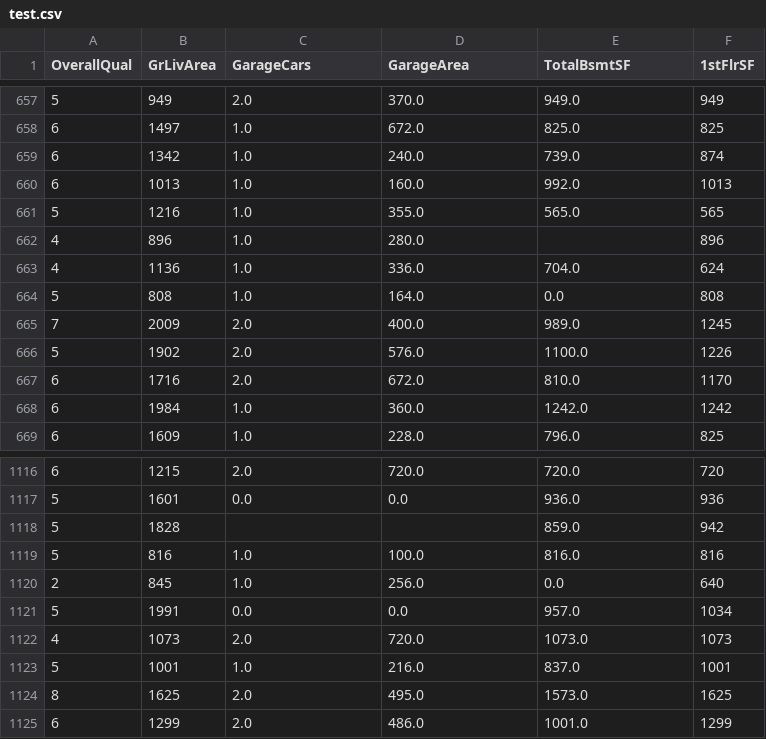
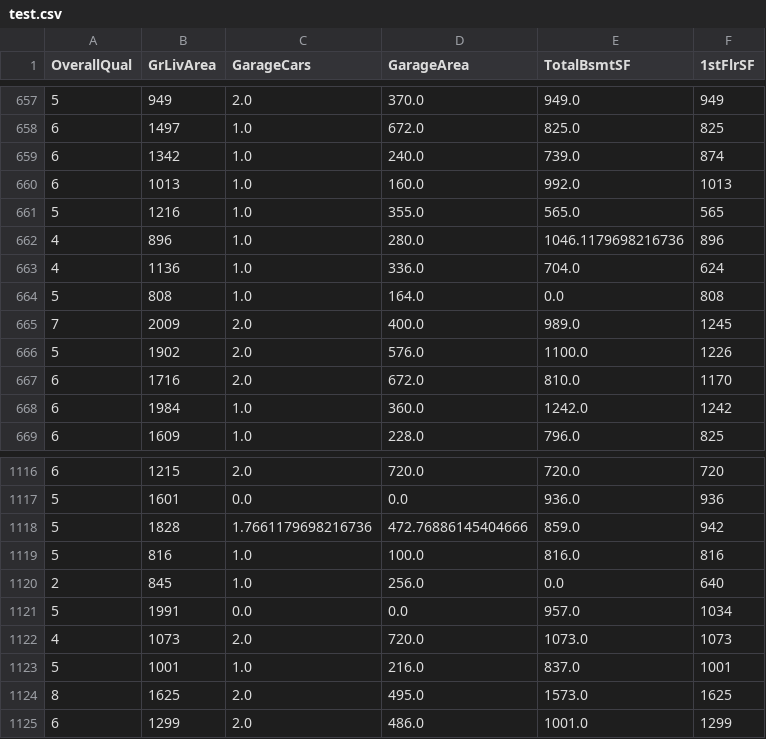
Before and after one commit to RaRdEvA/MDGE_T3, a CSV file: data/prep/test.csv, drawn as a sheet; only a part is shown, gaps mark what is left out.

Commit message:
updated prep process

```diff
--- a/data/prep/test.csv
+++ b/data/prep/test.csv
@@ -661,3 +661,3 @@ OverallQual,GrLivArea,GarageCars,GarageArea,TotalBsmtSF,1stFlrSF
 5,1216,1.0,355.0,565.0,565
-4,896,1.0,280.0,,896
+4,896,1.0,280.0,1046.1179698216736,896
 4,1136,1.0,336.0,704.0,624
@@ -1117,3 +1117,3 @@ OverallQual,GrLivArea,GarageCars,GarageArea,TotalBsmtSF,1stFlrSF
 5,1601,0.0,0.0,936.0,936
-5,1828,,,859.0,942
+5,1828,1.7661179698216736,472.76886145404666,859.0,942
 5,816,1.0,100.0,816.0,816
```
Also changed, not shown: 2 other files.
